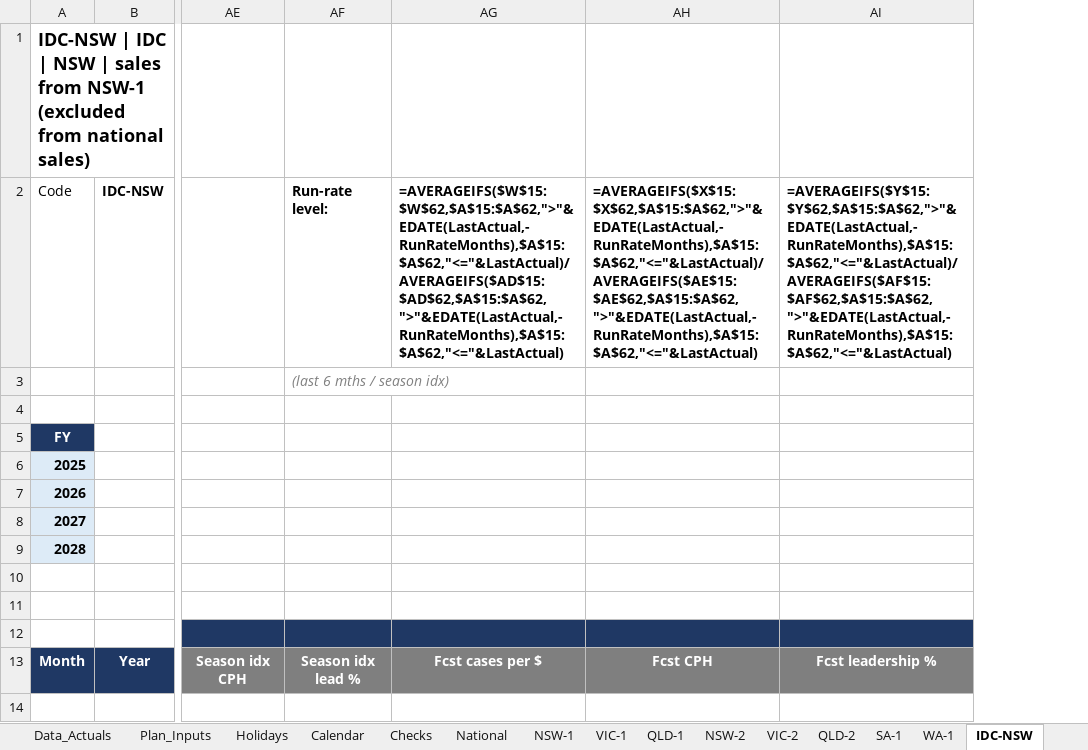
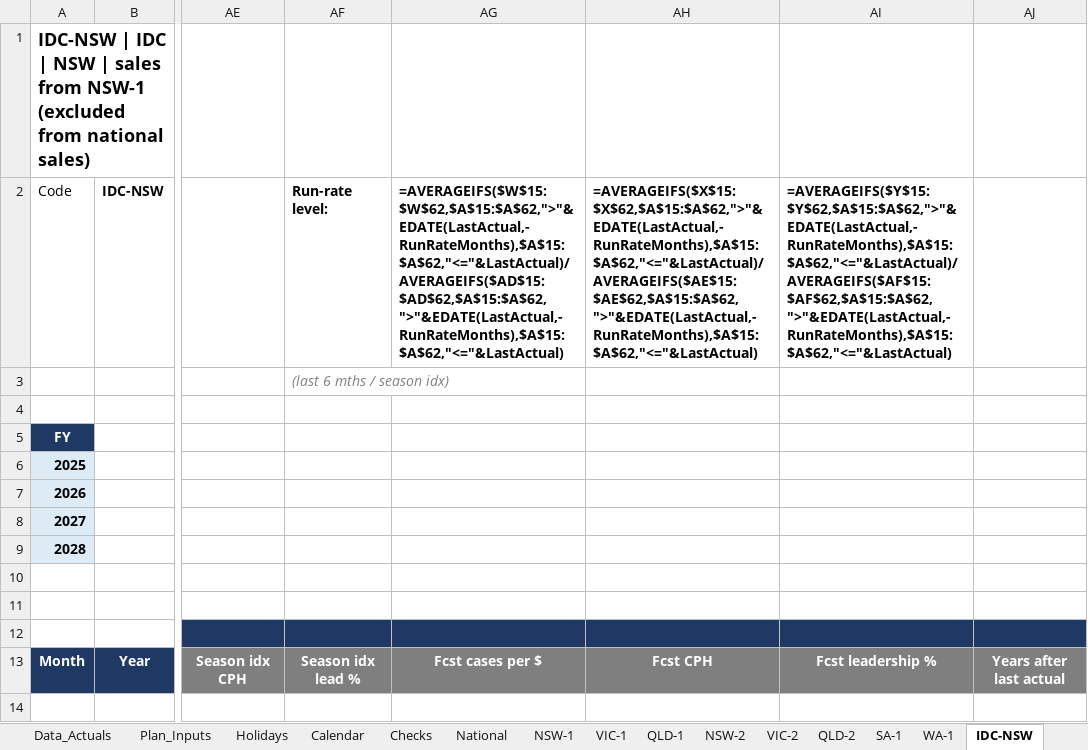
Before and after one commit to zed6991/warehouse-payroll-forecast, an Excel workbook: warehouse_payroll_forecast.xlsx, sheet IDC-NSW, drawn as a sheet; only a part is shown, gaps mark what is left out; values as stored, in another font and other column widths than the file's, no borders; formulas without a stored value are shown as written; conditional formats not drawn; removed rows and columns are numbered as before the commit, all else as after; the diff names each change by its address in the sheet, - before the commit and + after, or states it on an @@ line.

```diff
--- a/warehouse_payroll_forecast.xlsx (sheet IDC-NSW)
+++ b/warehouse_payroll_forecast.xlsx (sheet IDC-NSW)
-column AG, rows 2-13: =AVERAGEIFS($W$15:$W$62,$A$15:$A$62,">"&EDATE(LastActual,-RunRateMonths),$A$15:$A$62,"<="&LastActual)/AVERAGEIFS($AD$15:$AD$62,$A$15:$A$62,">"&EDATE(LastActual,-RunRateMonths),$A$15:$A$62,"<="&LastActual) |  |  |  |  |  |  |  |  |  |  | Fcst cases per $
-column AH, rows 2-13: =AVERAGEIFS($X$15:$X$62,$A$15:$A$62,">"&EDATE(LastActual,-RunRateMonths),$A$15:$A$62,"<="&LastActual)/AVERAGEIFS($AE$15:$AE$62,$A$15:$A$62,">"&EDATE(LastActual,-RunRateMonths),$A$15:$A$62,"<="&LastActual) |  |  |  |  |  |  |  |  |  |  | Fcst CPH
-column AI, rows 2-13: =AVERAGEIFS($Y$15:$Y$62,$A$15:$A$62,">"&EDATE(LastActual,-RunRateMonths),$A$15:$A$62,"<="&LastActual)/AVERAGEIFS($AF$15:$AF$62,$A$15:$A$62,">"&EDATE(LastActual,-RunRateMonths),$A$15:$A$62,"<="&LastActual) |  |  |  |  |  |  |  |  |  |  | Fcst leadership %
+column AG, rows 2-13: =AVERAGEIFS($W$15:$W$62,$A$15:$A$62,">"&EDATE(LastActual,-RunRateMonths),$A$15:$A$62,"<="&LastActual)/AVERAGEIFS($AD$15:$AD$62,$A$15:$A$62,">"&EDATE(LastActual,-RunRateMonths),$A$15:$A$62,"<="&LastActual) |  |  |  |  |  |  |  |  |  |  | Fcst cases per $
+column AH, rows 2-13: =AVERAGEIFS($X$15:$X$62,$A$15:$A$62,">"&EDATE(LastActual,-RunRateMonths),$A$15:$A$62,"<="&LastActual)/AVERAGEIFS($AE$15:$AE$62,$A$15:$A$62,">"&EDATE(LastActual,-RunRateMonths),$A$15:$A$62,"<="&LastActual) |  |  |  |  |  |  |  |  |  |  | Fcst CPH
+column AI, rows 2-13: =AVERAGEIFS($Y$15:$Y$62,$A$15:$A$62,">"&EDATE(LastActual,-RunRateMonths),$A$15:$A$62,"<="&LastActual)/AVERAGEIFS($AF$15:$AF$62,$A$15:$A$62,">"&EDATE(LastActual,-RunRateMonths),$A$15:$A$62,"<="&LastActual) |  |  |  |  |  |  |  |  |  |  | Fcst leadership %
+column AJ, row 13: Years after last actual
```
Also changed, not shown: sheet IDC-VIC, sheet SA-1, sheet WA-1, sheet NSW-1, sheet VIC-1, sheet QLD-1, 5 more sheets, 2 other files.
